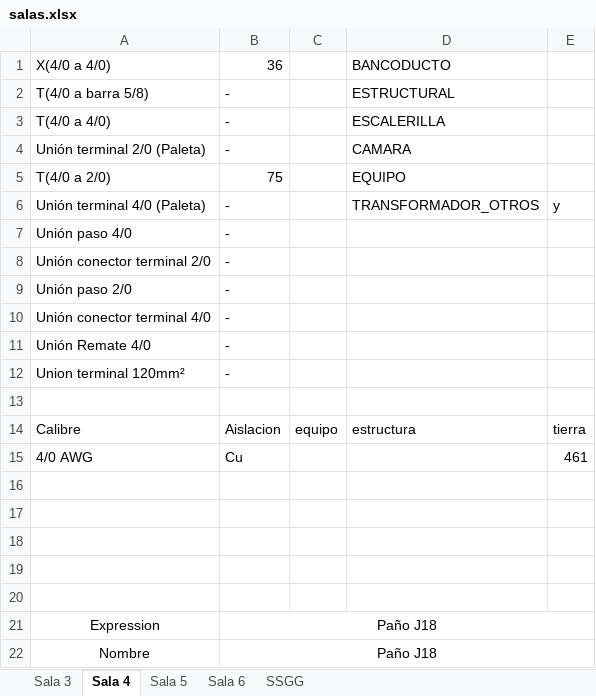
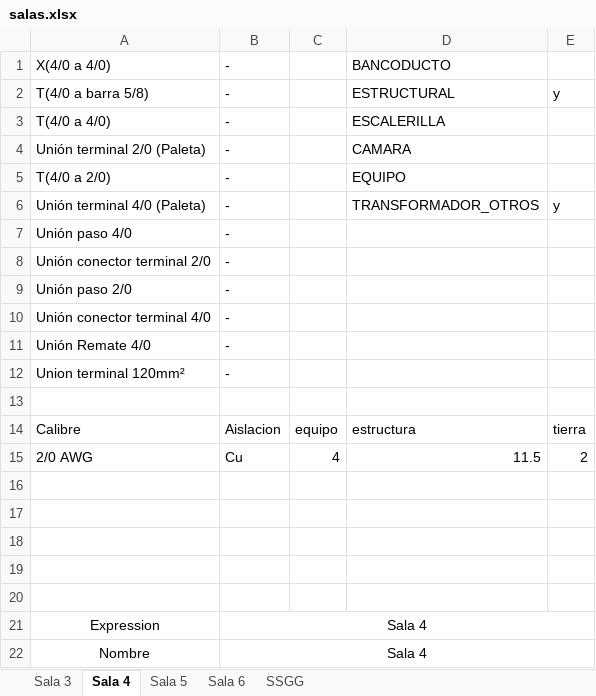
Before and after one commit to viceaperez/Protocol_Workshop, an Excel workbook: wksp_grnd/res/salas.xlsx, sheet Sala 4, drawn as a sheet; values as stored, in another font and other column widths than the file's, no borders; removed rows and columns are numbered as before the commit, all else as after; the diff names each change by its address in the sheet, - before the commit and + after, or states it on an @@ line.

```diff
--- a/wksp_grnd/res/salas.xlsx (sheet Sala 4)
+++ b/wksp_grnd/res/salas.xlsx (sheet Sala 4)
-B1: 36
+B1: -
-E2: (empty)
+E2: y
-B5: 75
+B5: -
-row 15: 4/0 AWG | Cu |  |  | 461
+row 15: 2/0 AWG | Cu | 4 | 11.5 | 2
-B21:B22: Paño J18
+B21:B22: Sala 4
```
Also changed, not shown: sheet SSGG, sheet Sala 3, sheet Sala 5, sheet Sala 6, wksp_ce/res/LOG Protocolos Canalizado MMI.xlsx, wksp_ce/res/salas.xlsx, 18 other files.
